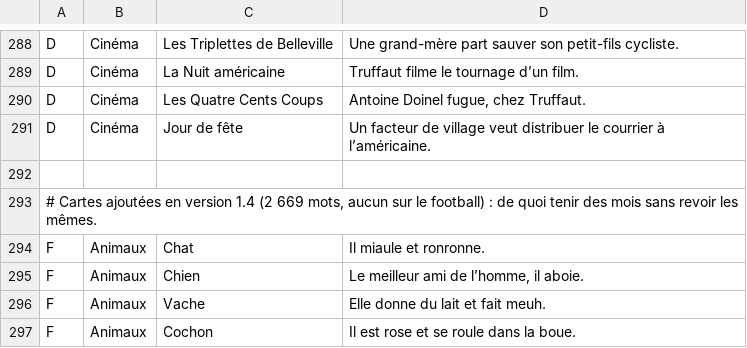
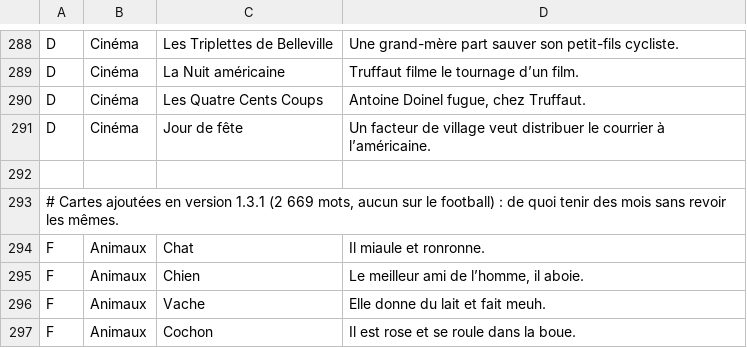
Before and after one commit to yasspoupoutch/CNSNN, a TSV file: Shared/cards.tsv, drawn as a sheet; only a part is shown, gaps mark what is left out.

```diff
--- a/Shared/cards.tsv
+++ b/Shared/cards.tsv
@@ -292,3 +292,3 @@ D	Cinéma	Jour de fête	Un facteur de village veut distribuer le courrier à l
 
-# Cartes ajoutées en version 1.4 (2 669 mots, aucun sur le football) : de quoi tenir des mois sans revoir les mêmes.
+# Cartes ajoutées en version 1.3.1 (2 669 mots, aucun sur le football) : de quoi tenir des mois sans revoir les mêmes.
 F	Animaux	Chat	Il miaule et ronronne.
```
